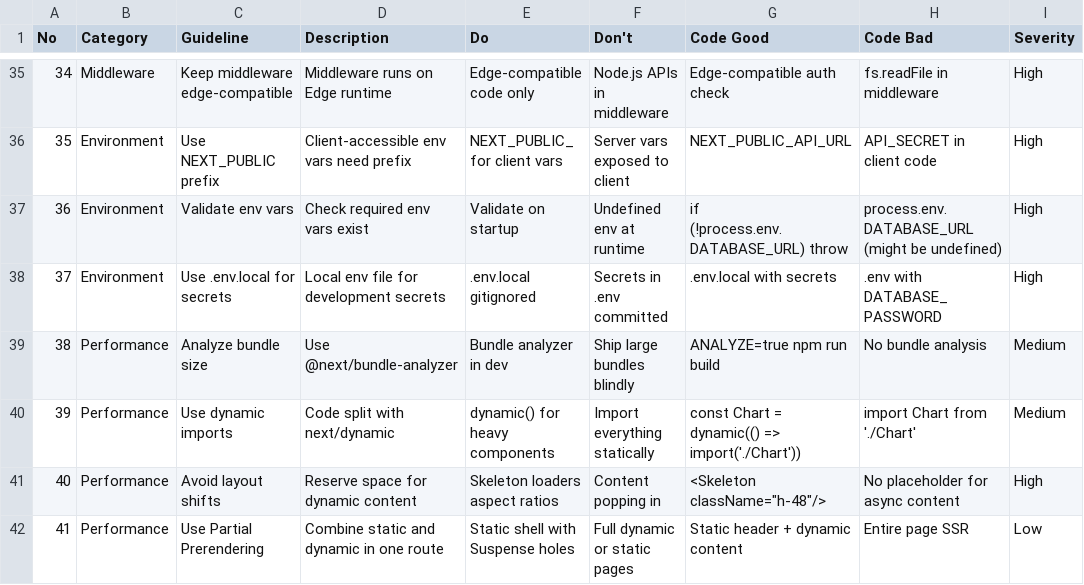
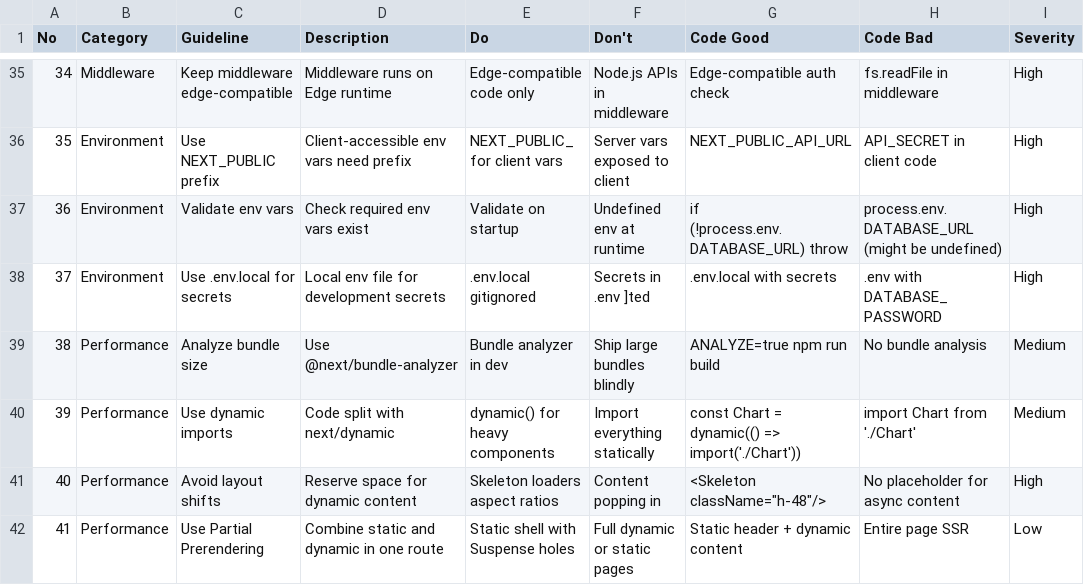
Before and after one commit to levon-brokenponyclub/Sognos-Website, a CSV file: .codex/skills/ui-ux-pro-max/data/stacks/nextjs.csv, drawn as a sheet; only a part is shown, gaps mark what is left out; the diff names each change by its address in the sheet, - before the commit and + after, or states it on an @@ line.

```diff
--- a/.codex/skills/ui-ux-pro-max/data/stacks/nextjs.csv
+++ b/.codex/skills/ui-ux-pro-max/data/stacks/nextjs.csv
-F38 (Don't): Secrets in .env committed
+F38 (Don't): Secrets in .env ]ted
```
Also changed, not shown: 17 other files.
